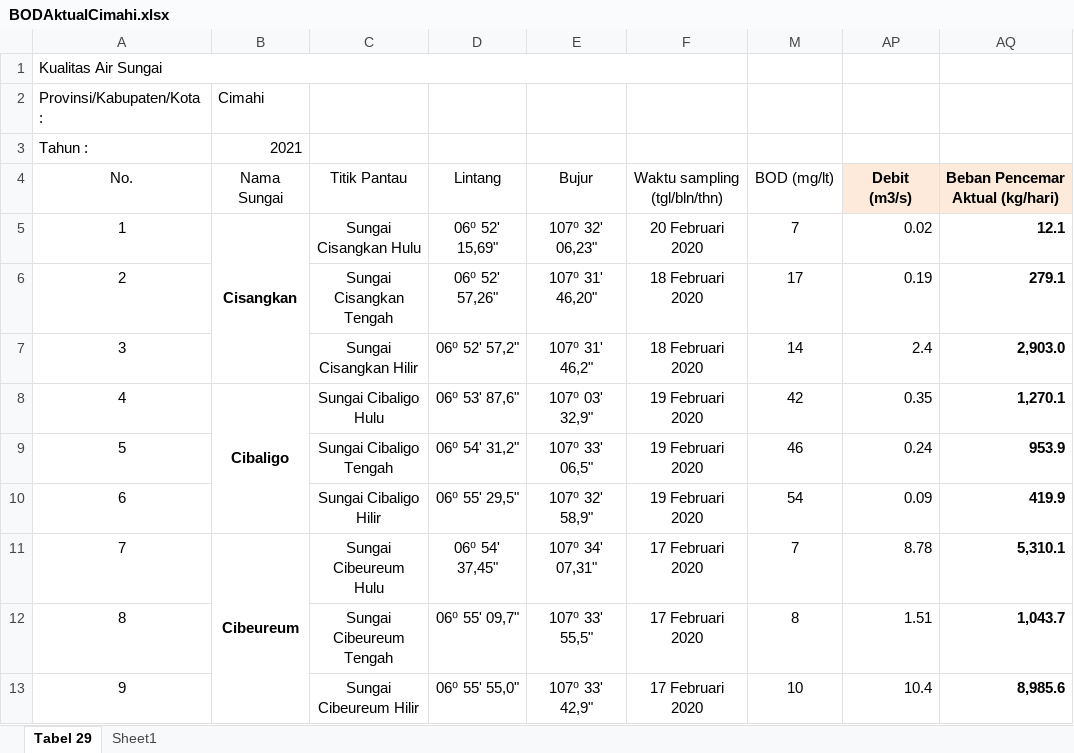
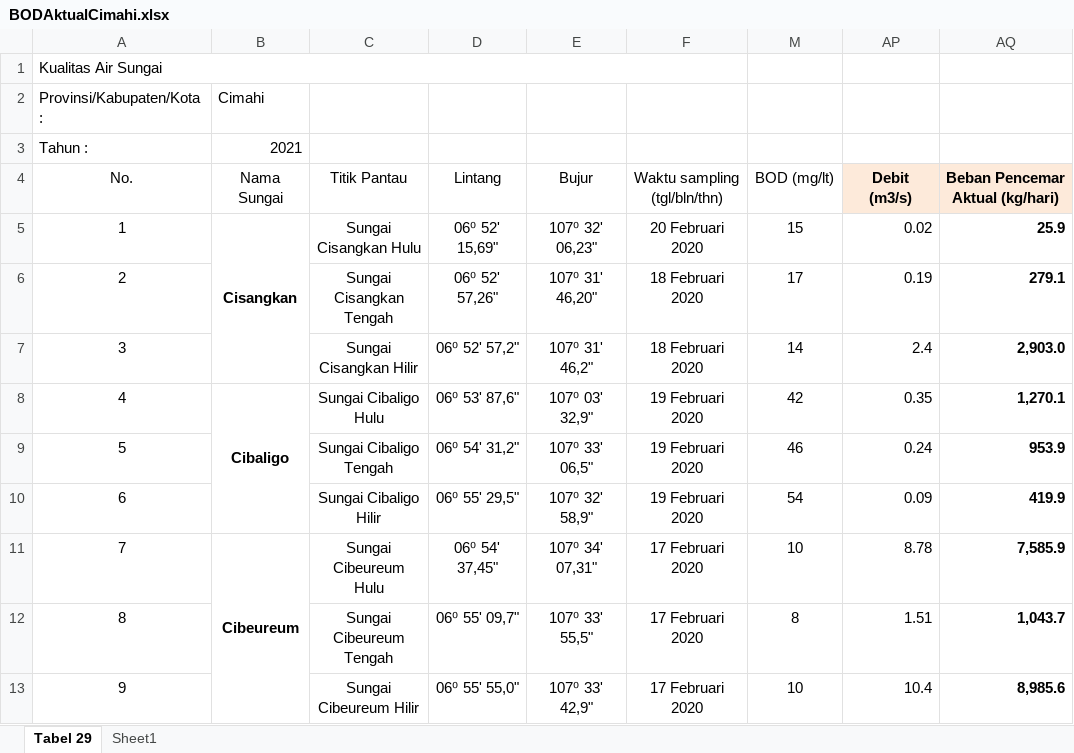
Before and after one commit to mmuqiitf/DlhKotaCimahi, an Excel workbook: public/exp/BODAktualCimahi.xlsx, sheet Tabel 29, drawn as a sheet; only a part is shown; values as stored, in another font and other column widths than the file's, no borders; the diff names each change by its address in the sheet, - before the commit and + after, or states it on an @@ line.

Commit message:
Penambahan Fitur & Sorting
+Fitur Search Excel
+Sorting Controller BODEksisting untuk Excel

```diff
--- a/public/exp/BODAktualCimahi.xlsx (sheet Tabel 29)
+++ b/public/exp/BODAktualCimahi.xlsx (sheet Tabel 29)
-M5: 7
+M5: 15
-AQ5: 12.1
+AQ5: 25.9
-M11: 7
+M11: 10
-AQ11: 5,310.1
+AQ11: 7,585.9
```
Also changed, not shown: 5 other files.
